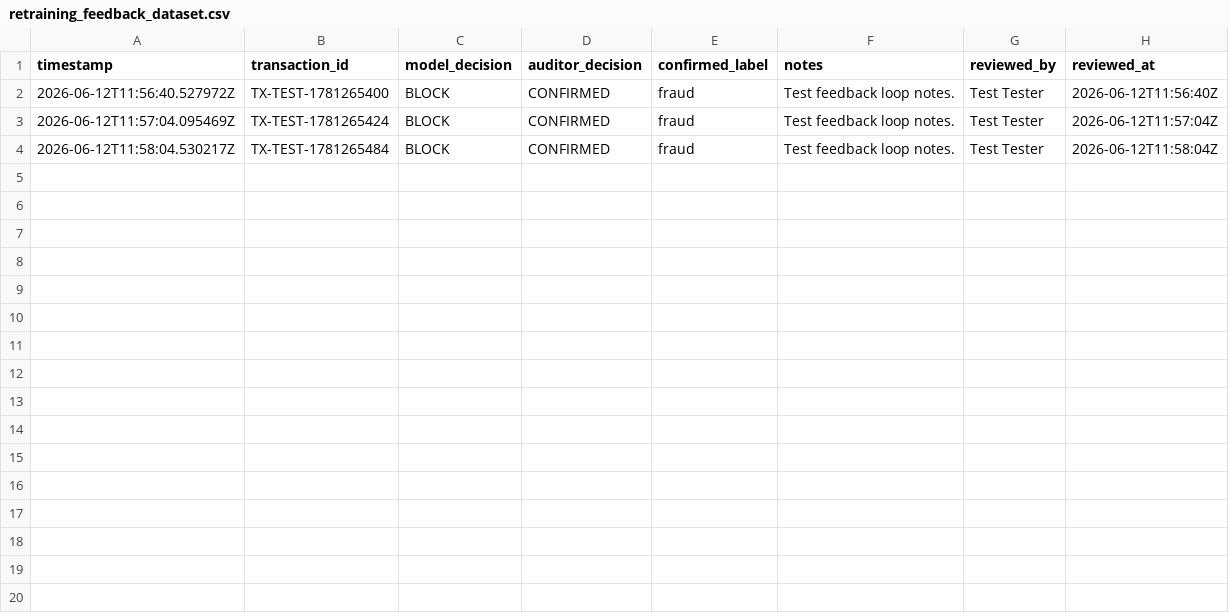
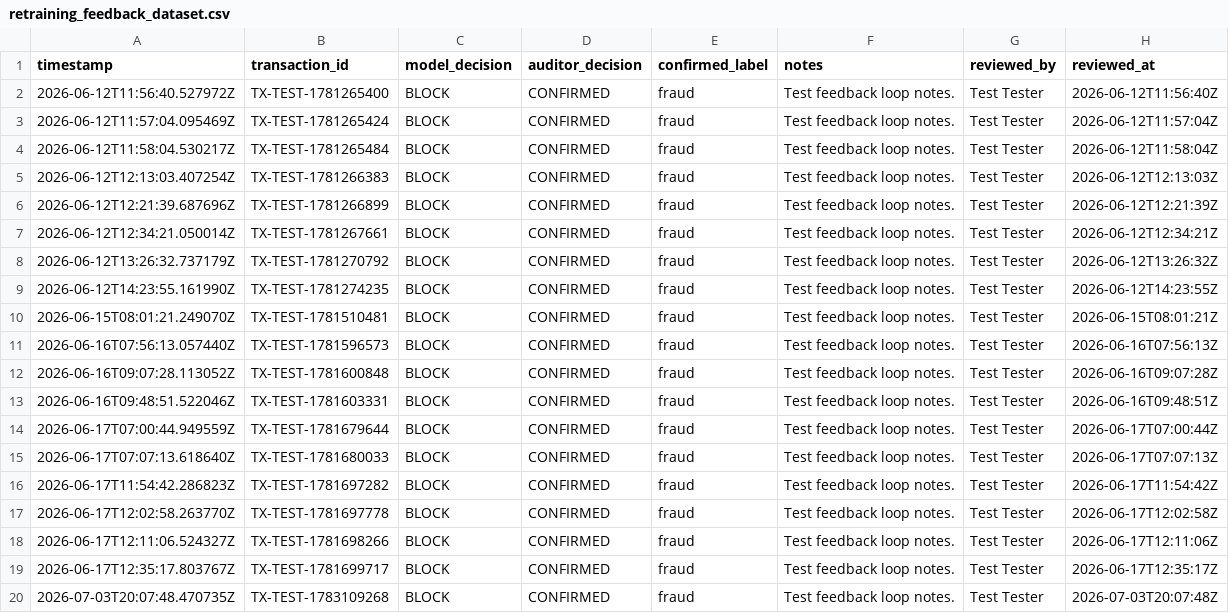
Before and after one commit to Lijooo/kova_mart_final, a CSV file: retraining_feedback_dataset.csv, drawn as a sheet.

```diff
--- a/retraining_feedback_dataset.csv
+++ b/retraining_feedback_dataset.csv
@@ -4 +4,17 @@ timestamp,transaction_id,model_decision,auditor_decision,confirmed_label,notes,r
 2026-06-12T11:58:04.530217Z,TX-TEST-1781265484,BLOCK,CONFIRMED,fraud,Test feedback loop notes.,Test Tester,2026-06-12T11:58:04Z
+2026-06-12T12:13:03.407254Z,TX-TEST-1781266383,BLOCK,CONFIRMED,fraud,Test feedback loop notes.,Test Tester,2026-06-12T12:13:03Z
+2026-06-12T12:21:39.687696Z,TX-TEST-1781266899,BLOCK,CONFIRMED,fraud,Test feedback loop notes.,Test Tester,2026-06-12T12:21:39Z
+2026-06-12T12:34:21.050014Z,TX-TEST-1781267661,BLOCK,CONFIRMED,fraud,Test feedback loop notes.,Test Tester,2026-06-12T12:34:21Z
+2026-06-12T13:26:32.737179Z,TX-TEST-1781270792,BLOCK,CONFIRMED,fraud,Test feedback loop notes.,Test Tester,2026-06-12T13:26:32Z
+2026-06-12T14:23:55.161990Z,TX-TEST-1781274235,BLOCK,CONFIRMED,fraud,Test feedback loop notes.,Test Tester,2026-06-12T14:23:55Z
+2026-06-15T08:01:21.249070Z,TX-TEST-1781510481,BLOCK,CONFIRMED,fraud,Test feedback loop notes.,Test Tester,2026-06-15T08:01:21Z
+2026-06-16T07:56:13.057440Z,TX-TEST-1781596573,BLOCK,CONFIRMED,fraud,Test feedback loop notes.,Test Tester,2026-06-16T07:56:13Z
+2026-06-16T09:07:28.113052Z,TX-TEST-1781600848,BLOCK,CONFIRMED,fraud,Test feedback loop notes.,Test Tester,2026-06-16T09:07:28Z
+2026-06-16T09:48:51.522046Z,TX-TEST-1781603331,BLOCK,CONFIRMED,fraud,Test feedback loop notes.,Test Tester,2026-06-16T09:48:51Z
+2026-06-17T07:00:44.949559Z,TX-TEST-1781679644,BLOCK,CONFIRMED,fraud,Test feedback loop notes.,Test Tester,2026-06-17T07:00:44Z
+2026-06-17T07:07:13.618640Z,TX-TEST-1781680033,BLOCK,CONFIRMED,fraud,Test feedback loop notes.,Test Tester,2026-06-17T07:07:13Z
+2026-06-17T11:54:42.286823Z,TX-TEST-1781697282,BLOCK,CONFIRMED,fraud,Test feedback loop notes.,Test Tester,2026-06-17T11:54:42Z
+2026-06-17T12:02:58.263770Z,TX-TEST-1781697778,BLOCK,CONFIRMED,fraud,Test feedback loop notes.,Test Tester,2026-06-17T12:02:58Z
+2026-06-17T12:11:06.524327Z,TX-TEST-1781698266,BLOCK,CONFIRMED,fraud,Test feedback loop notes.,Test Tester,2026-06-17T12:11:06Z
+2026-06-17T12:35:17.803767Z,TX-TEST-1781699717,BLOCK,CONFIRMED,fraud,Test feedback loop notes.,Test Tester,2026-06-17T12:35:17Z
+2026-07-03T20:07:48.470735Z,TX-TEST-1783109268,BLOCK,CONFIRMED,fraud,Test feedback loop notes.,Test Tester,2026-07-03T20:07:48Z
```
Also changed, not shown: 16 other files.
